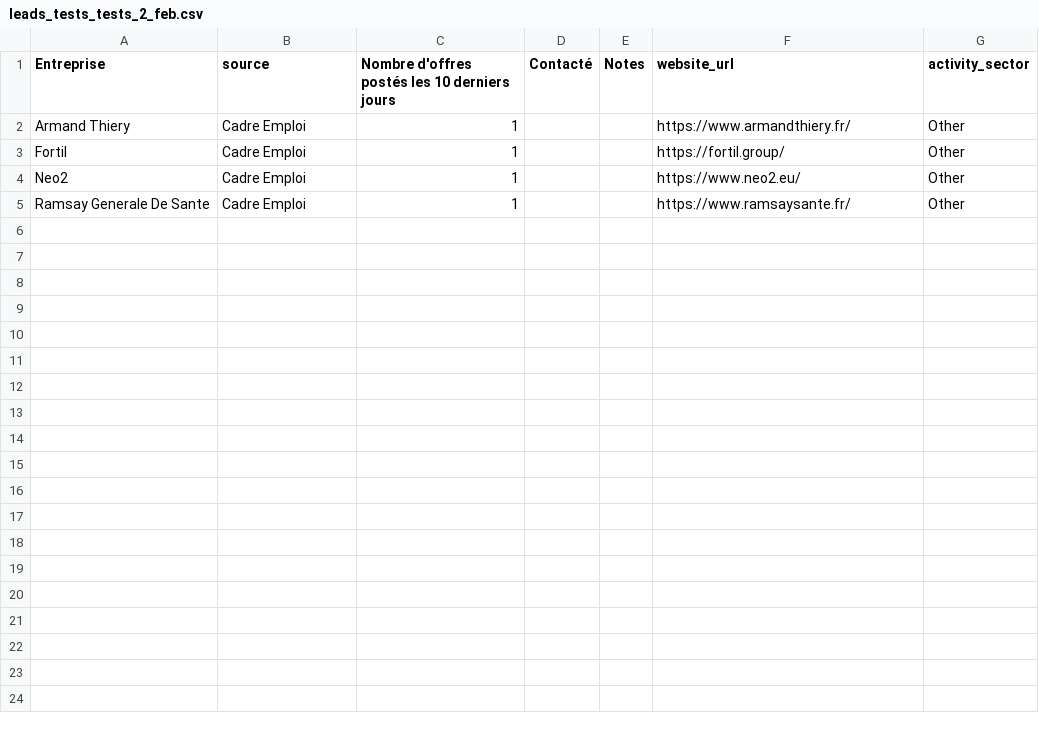
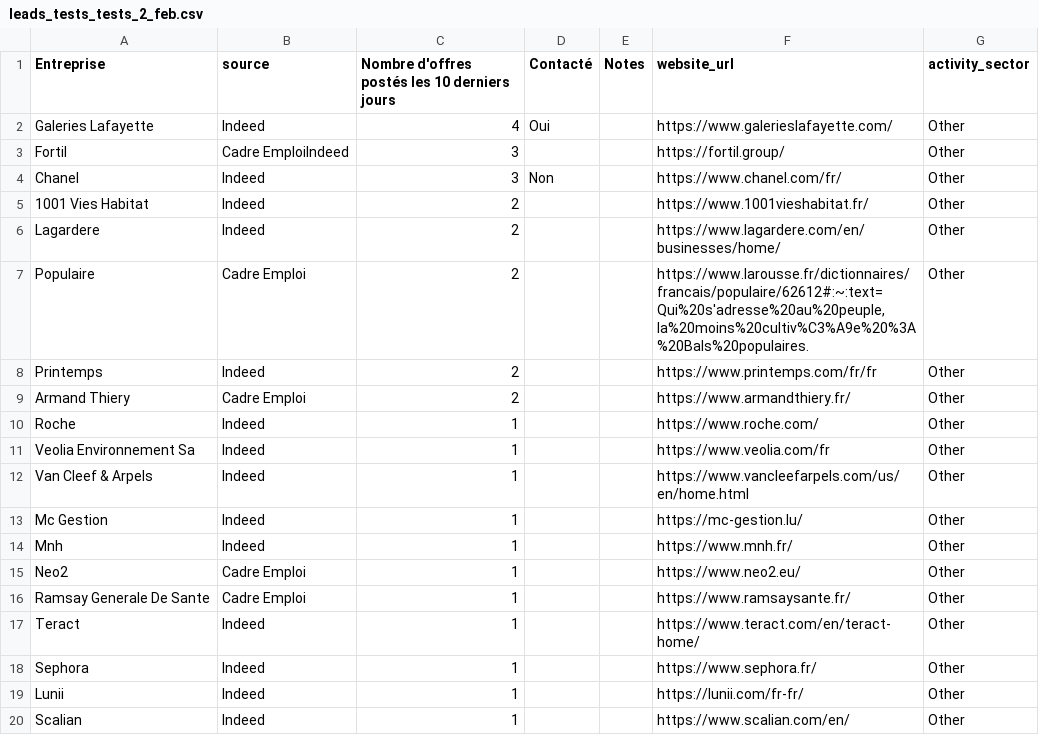
Before and after one commit to Algorithm-Dimension/AI-leads, a CSV file: data/leads_tests_tests_2_feb.csv, drawn as a sheet; only a part is shown; the diff covers the shown part only.

```diff
--- a/data/leads_tests_tests_2_feb.csv
+++ b/data/leads_tests_tests_2_feb.csv
@@ -1,5 +1,20 @@
 Entreprise;source;Nombre d'offres postés les 10 derniers jours;Contacté;Notes;website_url;activity_sector
-Armand Thiery;Cadre Emploi;1;;;https://www.armandthiery.fr/;Other
-Fortil;Cadre Emploi;1;;;https://fortil.group/;Other
+Galeries Lafayette;Indeed;4;Oui;;https://www.galerieslafayette.com/;Other
+Fortil;Cadre EmploiIndeed;3;;;https://fortil.group/;Other
+Chanel;Indeed;3;Non;;https://www.chanel.com/fr/;Other
+1001 Vies Habitat;Indeed;2;;;https://www.1001vieshabitat.fr/;Other
+Lagardere;Indeed;2;;;https://www.lagardere.com/en/businesses/home/;Other
+Populaire;Cadre Emploi;2;;;https://www.larousse.fr/dictionnaires/francais/populaire/62612#:~:text=Qui%20s'adresse%20au%20peuple,la%20moins%20cultiv%C3%A9e%20%3A%20Bals%20populaires.;Other
+Printemps;Indeed;2;;;https://www.printemps.com/fr/fr;Other
+Armand Thiery;Cadre Emploi;2;;;https://www.armandthiery.fr/;Other
+Roche;Indeed;1;;;https://www.roche.com/;Other
+Veolia Environnement Sa;Indeed;1;;;https://www.veolia.com/fr;Other
+Van Cleef & Arpels;Indeed;1;;;https://www.vancleefarpels.com/us/en/home.html;Other
+Mc Gestion;Indeed;1;;;https://mc-gestion.lu/;Other
+Mnh;Indeed;1;;;https://www.mnh.fr/;Other
 Neo2;Cadre Emploi;1;;;https://www.neo2.eu/;Other
 Ramsay Generale De Sante;Cadre Emploi;1;;;https://www.ramsaysante.fr/;Other
+Teract;Indeed;1;;;https://www.teract.com/en/teract-home/;Other
+Sephora;Indeed;1;;;https://www.sephora.fr/;Other
+Lunii;Indeed;1;;;https://lunii.com/fr-fr/;Other
+Scalian;Indeed;1;;;https://www.scalian.com/en/;Other
```
Also changed, not shown: 22 added rows elsewhere in this file, data/table_companies_test.csv, 4 other files.
